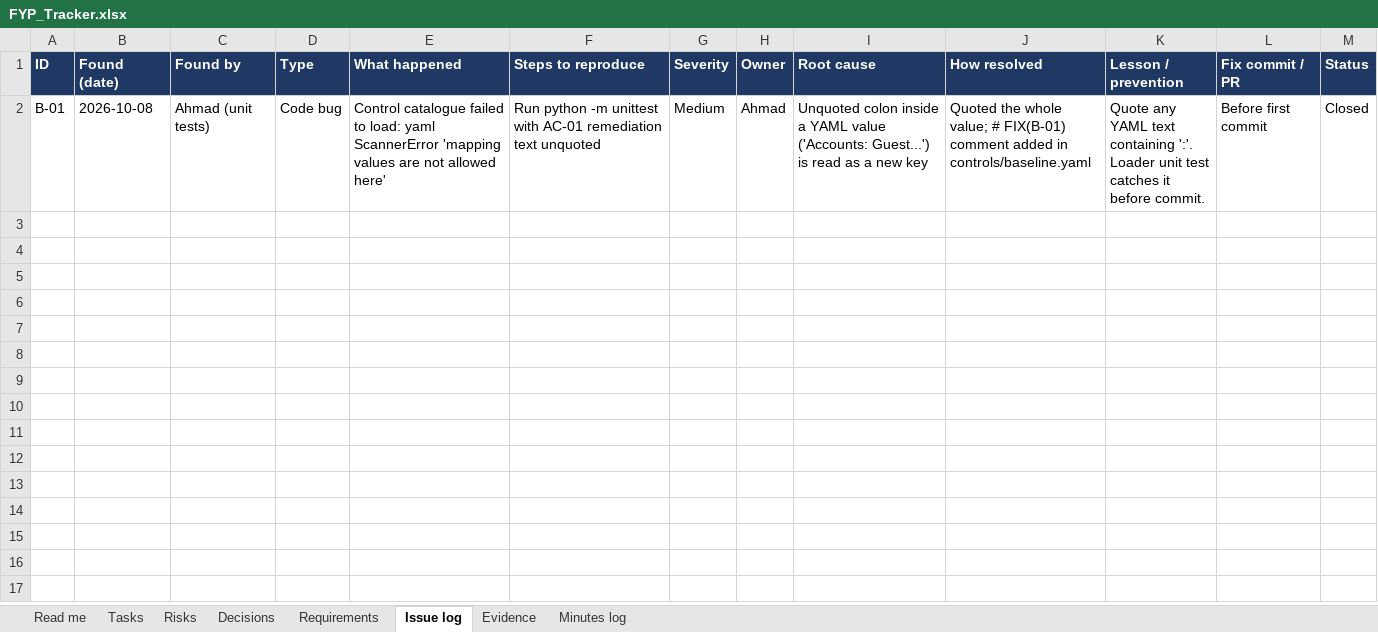
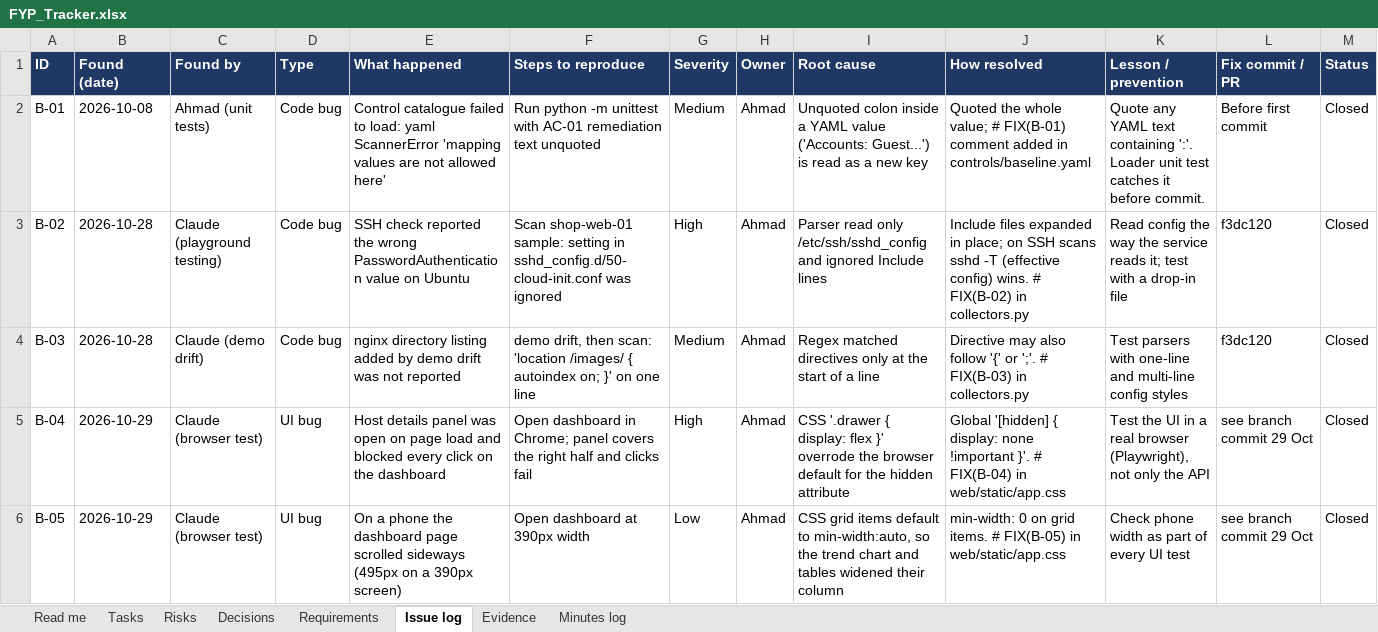
Before and after one commit to forestlands12/c300-compliance-platform, an Excel workbook: pm/FYP_Tracker.xlsx, sheet Issue log, drawn as a sheet; values as stored, in another font and other column widths than the file's, no borders; the diff names each change by its address in the sheet, - before the commit and + after, or states it on an @@ line.

```diff
--- a/pm/FYP_Tracker.xlsx (sheet Issue log)
+++ b/pm/FYP_Tracker.xlsx (sheet Issue log)
+row 3: B-02 | 2026-10-28 | Claude (playground testing) | Code bug | SSH check reported the wrong PasswordAuthentication value on Ubuntu | Scan shop-web-01 sample: setting in sshd_config.d/50-cloud-init.conf was ignored | High | Ahmad | Parser read only /etc/ssh/sshd_config and ignored Include lines | Include files expanded in place; on SSH scans sshd -T (effective config) wins. # FIX(B-02) in collectors.py | Read config the way the service reads it; test with a drop-in file | f3dc120 | Closed
+row 4: B-03 | 2026-10-28 | Claude (demo drift) | Code bug | nginx directory listing added by demo drift was not reported | demo drift, then scan: 'location /images/ { autoindex on; }' on one line | Medium | Ahmad | Regex matched directives only at the start of a line | Directive may also follow '{' or ';'. # FIX(B-03) in collectors.py | Test parsers with one-line and multi-line config styles | f3dc120 | Closed
+row 5: B-04 | 2026-10-29 | Claude (browser test) | UI bug | Host details panel was open on page load and blocked every click on the dashboard | Open dashboard in Chrome; panel covers the right half and clicks fail | High | Ahmad | CSS '.drawer { display: flex }' overrode the browser default for the hidden attribute | Global '[hidden] { display: none !important }'. # FIX(B-04) in web/static/app.css | Test the UI in a real browser (Playwright), not only the API | see branch commit 29 Oct | Closed
+row 6: B-05 | 2026-10-29 | Claude (browser test) | UI bug | On a phone the dashboard page scrolled sideways (495px on a 390px screen) | Open dashboard at 390px width | Low | Ahmad | CSS grid items default to min-width:auto, so the trend chart and tables widened their column | min-width: 0 on grid items. # FIX(B-05) in web/static/app.css | Check phone width as part of every UI test | see branch commit 29 Oct | Closed
```
Also changed, not shown: sheet Risks, sheet Tasks, sheet Decisions, 13 other files.
